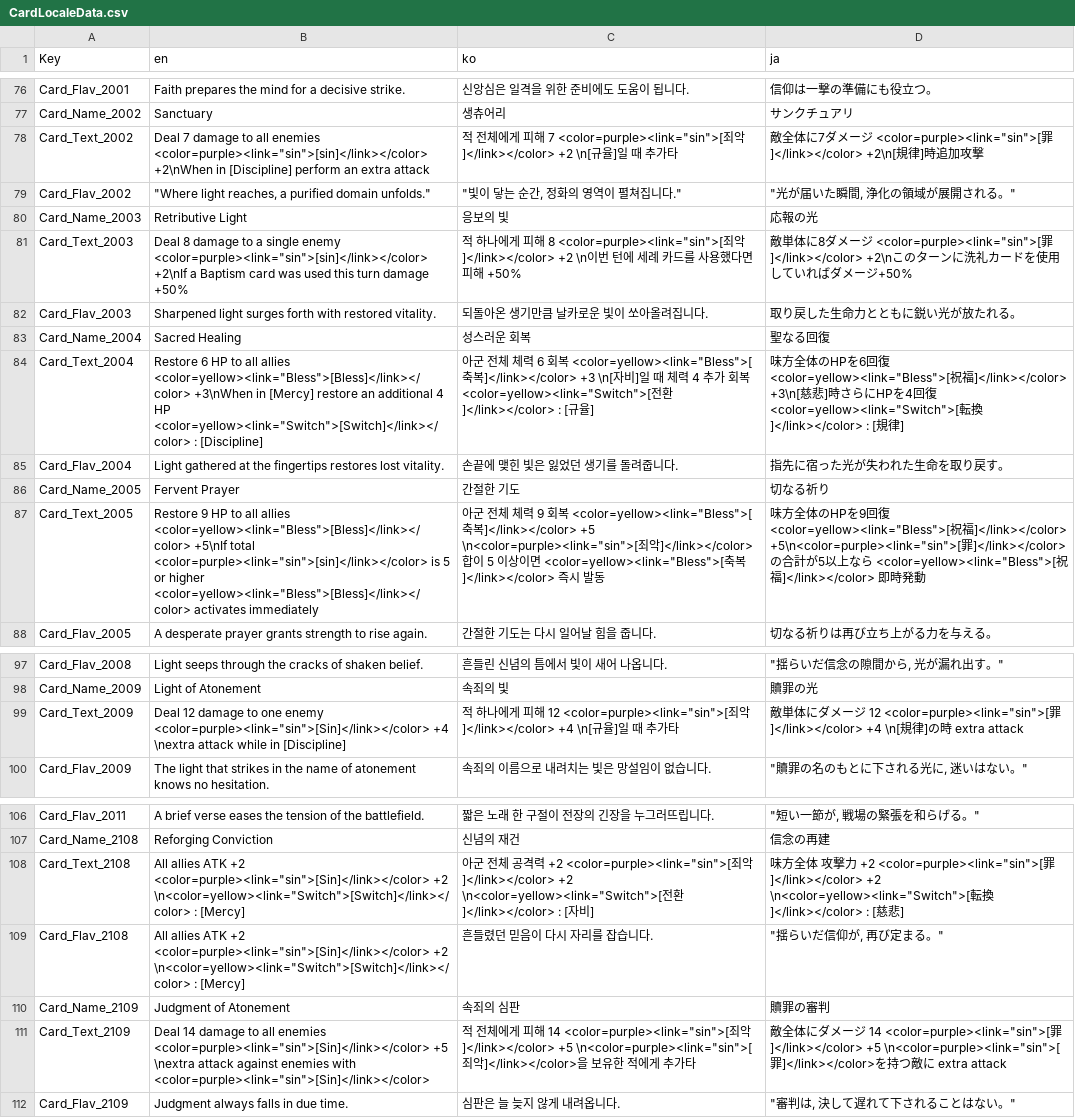
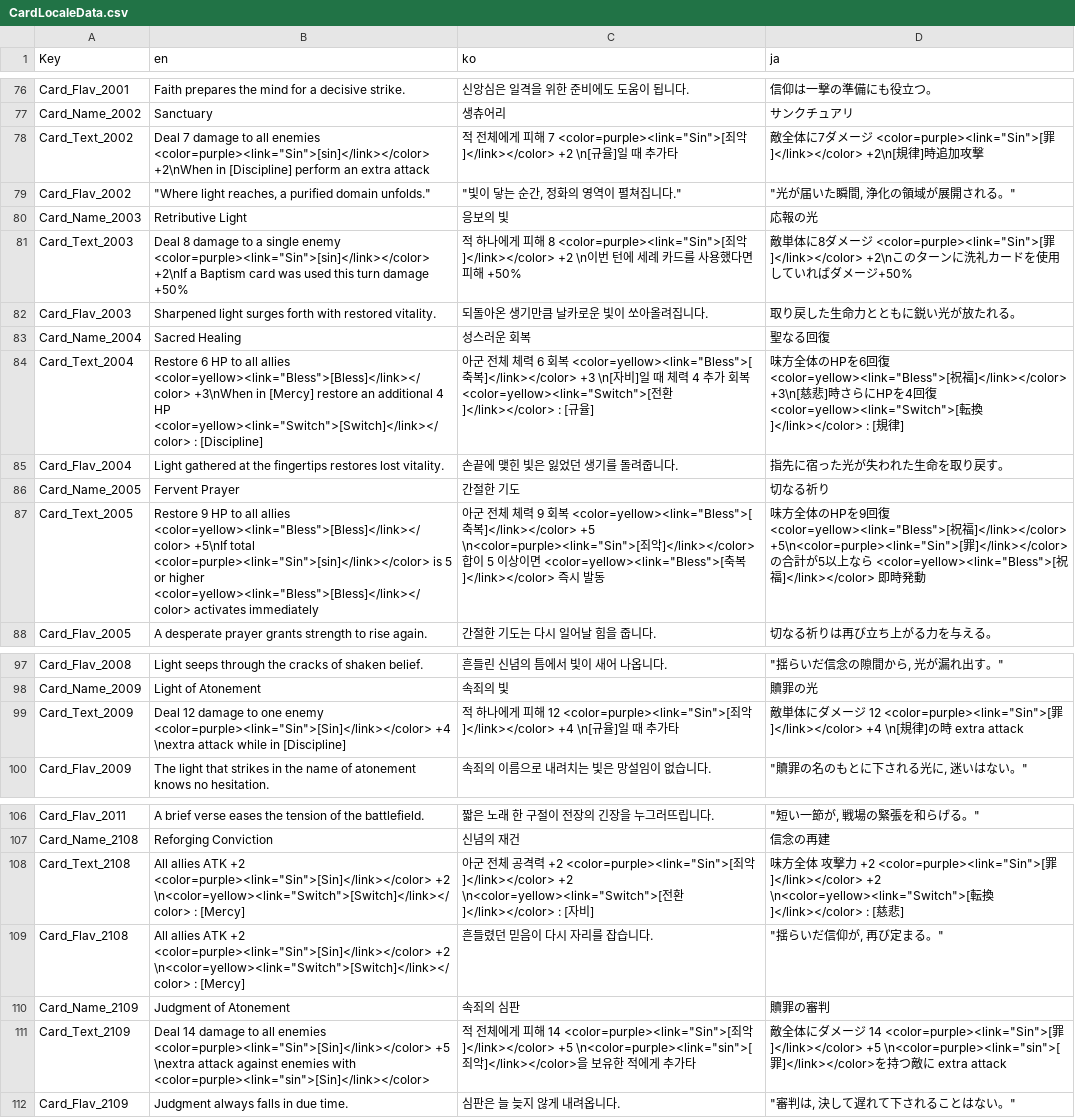
Before and after one commit to The-Fable-Unwritten-Final/The_Fable_Unwritten, a CSV file: Assets/Resources/ExternalFiles/CardLocaleData.csv, drawn as a sheet; only a part is shown, gaps mark what is left out; the diff covers the shown part only; the diff names each change by its address in the sheet, - before the commit and + after, or states it on an @@ line.

```diff
--- a/Assets/Resources/ExternalFiles/CardLocaleData.csv
+++ b/Assets/Resources/ExternalFiles/CardLocaleData.csv
-B78 (en): …all enemies <color=purple><link="sin">[sin]</link></color> +2\nWhen in…
+B78 (en): …all enemies <color=purple><link="Sin">[sin]</link></color> +2\nWhen in…
-C78 (ko): …7 <color=purple><link="sin">[죄악…
+C78 (ko): …7 <color=purple><link="Sin">[죄악…
-D78 (ja): …ジ <color=purple><link="sin">[罪]</link></color>…
+D78 (ja): …ジ <color=purple><link="Sin">[罪]</link></color>…
-B81 (en): …single enemy <color=purple><link="sin">[sin]</link></color> +2\nIf a…
+B81 (en): …single enemy <color=purple><link="Sin">[sin]</link></color> +2\nIf a…
-C81 (ko): …피해 8 <color=purple><link="sin">[죄악]</link></color> +2…
+C81 (ko): …피해 8 <color=purple><link="Sin">[죄악]</link></color> +2…
-D81 (ja): …メージ <color=purple><link="sin">[罪]</link></color> +2\nこ…
+D81 (ja): …メージ <color=purple><link="Sin">[罪]</link></color> +2\nこ…
-B87 (en): …+5\nIf total <color=purple><link="sin">[sin]</link></color> is 5…
+B87 (en): …+5\nIf total <color=purple><link="Sin">[sin]</link></color> is 5…
-C87 (ko): …]</link></color> +5 \n<color=purple><link="sin">[죄악…
+C87 (ko): …]</link></color> +5 \n<color=purple><link="Sin">[죄악…
-D87 (ja): …福]</link></color> +5\n<color=purple><link="sin">[罪]</link></color>…
+D87 (ja): …福]</link></color> +5\n<color=purple><link="Sin">[罪]</link></color>…
-B99 (en): …one enemy <color=purple><link="sin">[Sin]</link></color> +4 \nextra…
+B99 (en): …one enemy <color=purple><link="Sin">[Sin]</link></color> +4 \nextra…
-C99 (ko): …12 <color=purple><link="sin">[죄악…
+C99 (ko): …12 <color=purple><link="Sin">[죄악…
-D99 (ja): …12 <color=purple><link="sin">[罪]</link></color>…
+D99 (ja): …12 <color=purple><link="Sin">[罪]</link></color>…
-B108:B109 (en): …ATK +2 <color=purple><link="sin">[Sin]</link></color> +2 \n<color=yellow><link="Switch">[Switch]</link></color>…
+B108:B109 (en): …ATK +2 <color=purple><link="Sin">[Sin]</link></color> +2 \n<color=yellow><link="Switch">[Switch]</link></color>…
-C108 (ko): …+2 <color=purple><link="sin">[죄악…
+C108 (ko): …+2 <color=purple><link="Sin">[죄악…
-D108 (ja): …+2 <color=purple><link="sin">[罪]</link></color>…
+D108 (ja): …+2 <color=purple><link="Sin">[罪]</link></color>…
-B111 (en): …all enemies <color=purple><link="sin">[Sin]</link></color> +5 \nextra…
+B111 (en): …all enemies <color=purple><link="Sin">[Sin]</link></color> +5 \nextra…
-C111 (ko): …14 <color=purple><link="sin">[죄악…
+C111 (ko): …14 <color=purple><link="Sin">[죄악…
-D111 (ja): …14 <color=purple><link="sin">[罪]</link></color>…
+D111 (ja): …14 <color=purple><link="Sin">[罪]</link></color>…
```
Also changed, not shown: 48 removed rows elsewhere in this file, 14 other files.
